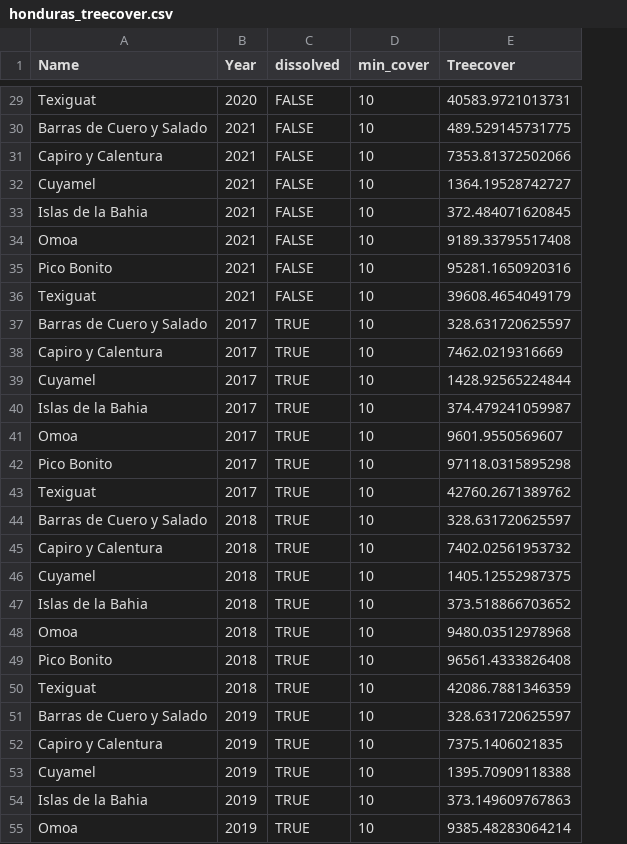
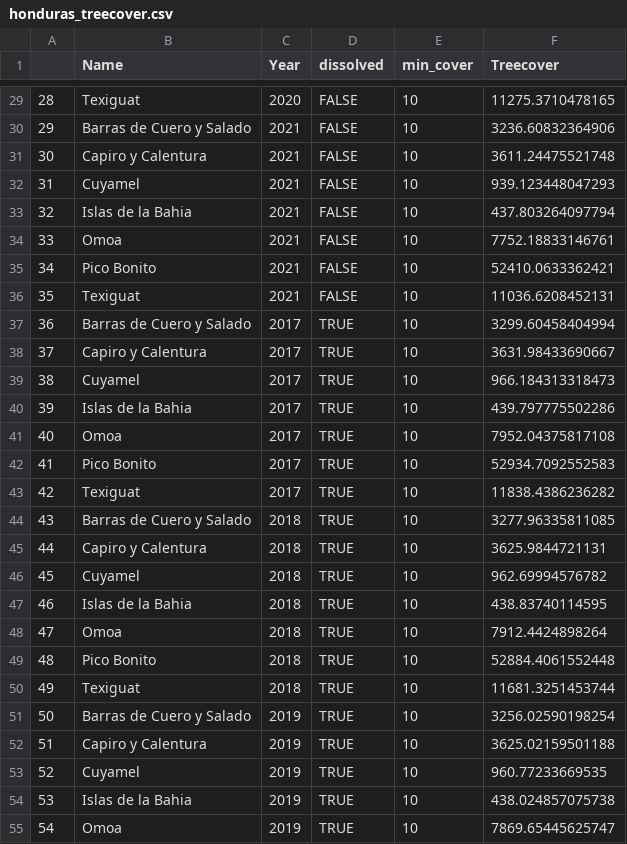
Before and after one commit to openkfw/mapme.protectedareas, a CSV file: data/honduras_treecover.csv, drawn as a sheet; only a part is shown, gaps mark what is left out; addresses are those after the commit; the diff covers the shown part only; the diff names each change by its address in the sheet, - before the commit and + after, or states it on an @@ line.

```diff
--- a/data/honduras_treecover.csv
+++ b/data/honduras_treecover.csv
+column A, rows 29-55: 28 | 29 | 30 | 31 | 32 | 33 | 34 | 35 | 36 | 37 | 38 | 39 | 40 | 41 | 42 | 43 | 44 | 45 | 46 | 47 | 48 | 49 | 50 | 51 | 52 | 53 | 54
-F29 (Treecover): 40583.9721013731
+F29 (Treecover): 11275.3710478165
-F30 (Treecover): 489.529145731775
+F30 (Treecover): 3236.60832364906
-F31 (Treecover): 7353.81372502066
+F31 (Treecover): 3611.24475521748
-F32 (Treecover): 1364.19528742727
+F32 (Treecover): 939.123448047293
-F33 (Treecover): 372.484071620845
+F33 (Treecover): 437.803264097794
-F34 (Treecover): 9189.33795517408
+F34 (Treecover): 7752.18833146761
-F35 (Treecover): 95281.1650920316
+F35 (Treecover): 52410.0633362421
-F36 (Treecover): 39608.4654049179
+F36 (Treecover): 11036.6208452131
-F37 (Treecover): 328.631720625597
+F37 (Treecover): 3299.60458404994
-F38 (Treecover): 7462.0219316669
+F38 (Treecover): 3631.98433690667
-F39 (Treecover): 1428.92565224844
+F39 (Treecover): 966.184313318473
-F40 (Treecover): 374.479241059987
+F40 (Treecover): 439.797775502286
-F41 (Treecover): 9601.9550569607
+F41 (Treecover): 7952.04375817108
-F42 (Treecover): 97118.0315895298
+F42 (Treecover): 52934.7092552583
-F43 (Treecover): 42760.2671389762
+F43 (Treecover): 11838.4386236282
-F44 (Treecover): 328.631720625597
+F44 (Treecover): 3277.96335811085
-F45 (Treecover): 7402.02561953732
+F45 (Treecover): 3625.9844721131
-F46 (Treecover): 1405.12552987375
+F46 (Treecover): 962.69994576782
-F47 (Treecover): 373.518866703652
+F47 (Treecover): 438.83740114595
-F48 (Treecover): 9480.03512978968
+F48 (Treecover): 7912.4424898264
-F49 (Treecover): 96561.4333826408
+F49 (Treecover): 52884.4061552448
-F50 (Treecover): 42086.7881346359
+F50 (Treecover): 11681.3251453744
-F51 (Treecover): 328.631720625597
+F51 (Treecover): 3256.02590198254
-F52 (Treecover): 7375.1406021835
+F52 (Treecover): 3625.02159501188
-F53 (Treecover): 1395.70909118388
+F53 (Treecover): 960.77233669535
-F54 (Treecover): 373.149609767863
+F54 (Treecover): 438.024857075738
-F55 (Treecover): 9385.48283064214
+F55 (Treecover): 7869.65445625747
```
Also changed, not shown: 113 edited cells elsewhere in this file, data/honduras_mangrovecover.csv, 1 other file.
